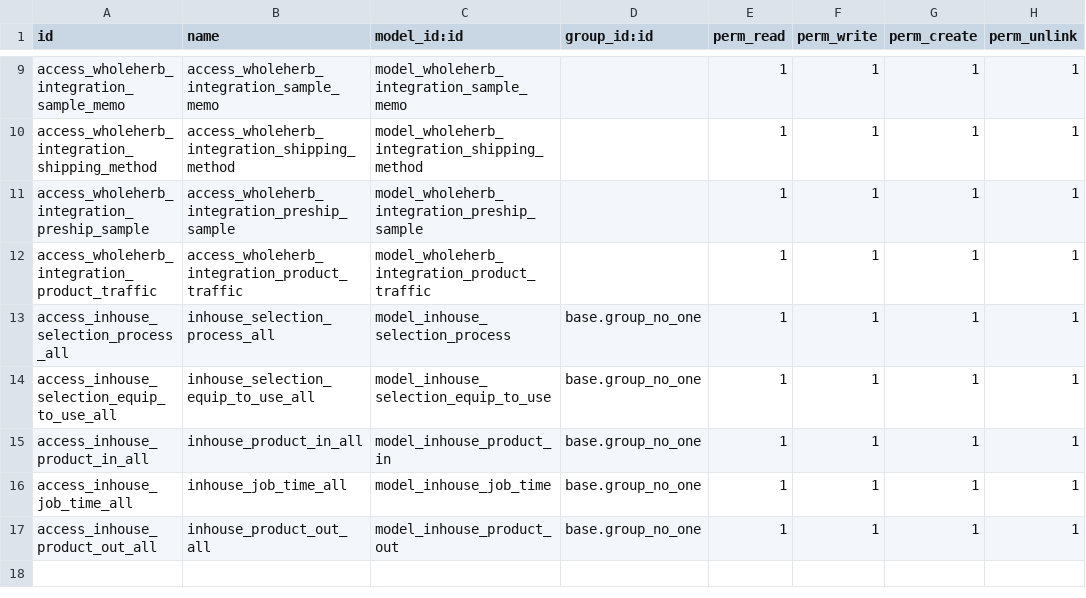
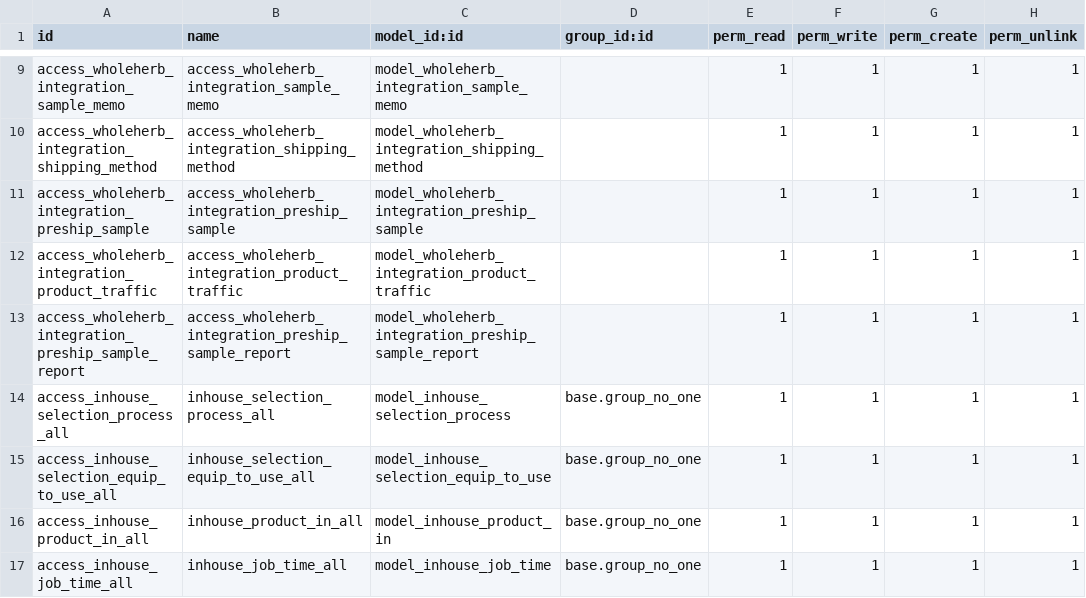
Before and after one commit to ethanfurman/openerp_wholeherb_integration, a CSV file: security/ir.model.access.csv, drawn as a sheet; only a part is shown, gaps mark what is left out; the shorter side is filled out with more unchanged rows.

Commit message:
add preship sample log funcionality

```diff
--- a/security/ir.model.access.csv
+++ b/security/ir.model.access.csv
@@ -12,2 +12,3 @@ access_wholeherb_integration_preship_sample,access_wholeherb_integration_preship
 access_wholeherb_integration_product_traffic,access_wholeherb_integration_product_traffic,model_wholeherb_integration_product_traffic,,1,1,1,1
+access_wholeherb_integration_preship_sample_report,access_wholeherb_integration_preship_sample_report,model_wholeherb_integration_preship_sample_report,,1,1,1,1
 access_inhouse_selection_process_all,inhouse_selection_process_all,model_inhouse_selection_process,base.group_no_one,1,1,1,1
```
Also changed, not shown: 4 other files.
